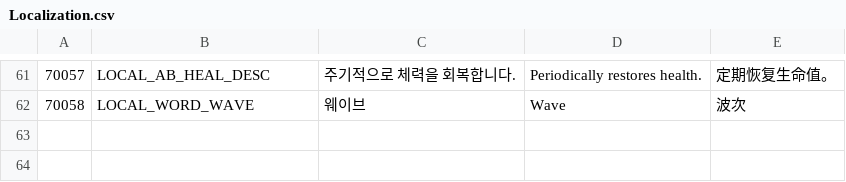
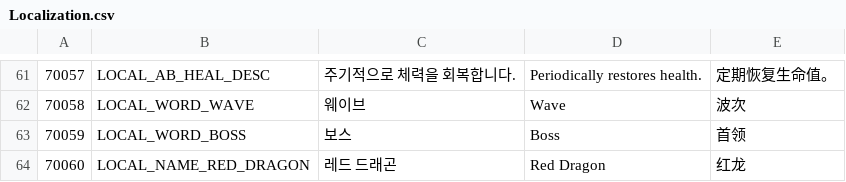
Before and after one commit to hyun9-95/TowerOfInfinity, a CSV file: Assets/Data/Excels/Localization.csv, drawn as a sheet; only a part is shown, gaps mark what is left out; the diff names each change by its address in the sheet, - before the commit and + after, or states it on an @@ line.

```diff
--- a/Assets/Data/Excels/Localization.csv
+++ b/Assets/Data/Excels/Localization.csv
+row 63: 70059 | LOCAL_WORD_BOSS | 보스 | Boss | 首领
+row 64: 70060 | LOCAL_NAME_RED_DRAGON | 레드 드래곤 | Red Dragon | 红龙
```
Also changed, not shown: Assets/Data/Excels/Character.csv, 27 other files.
